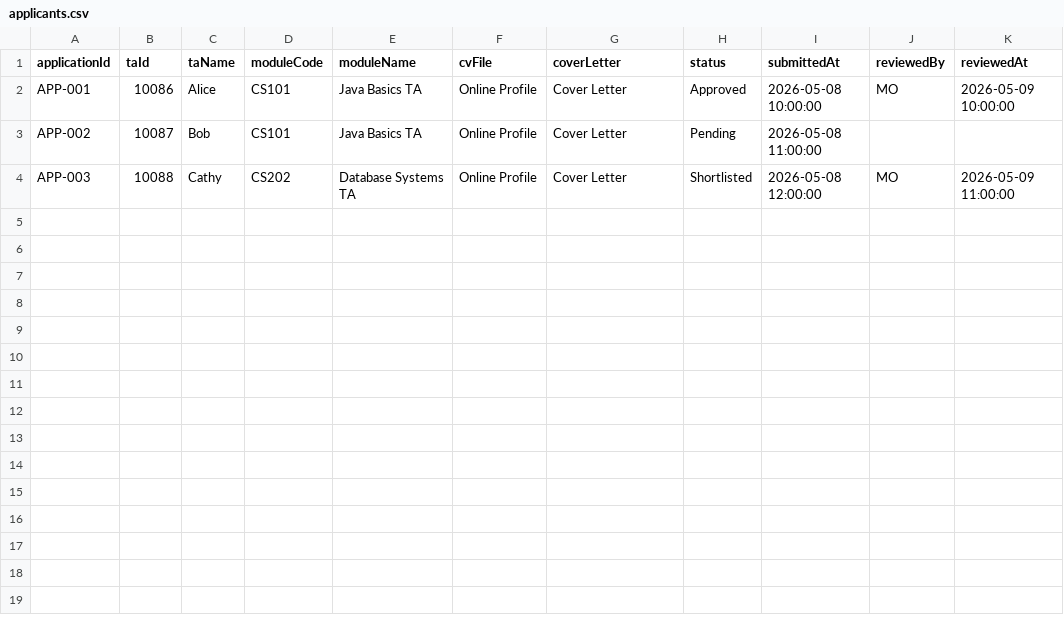
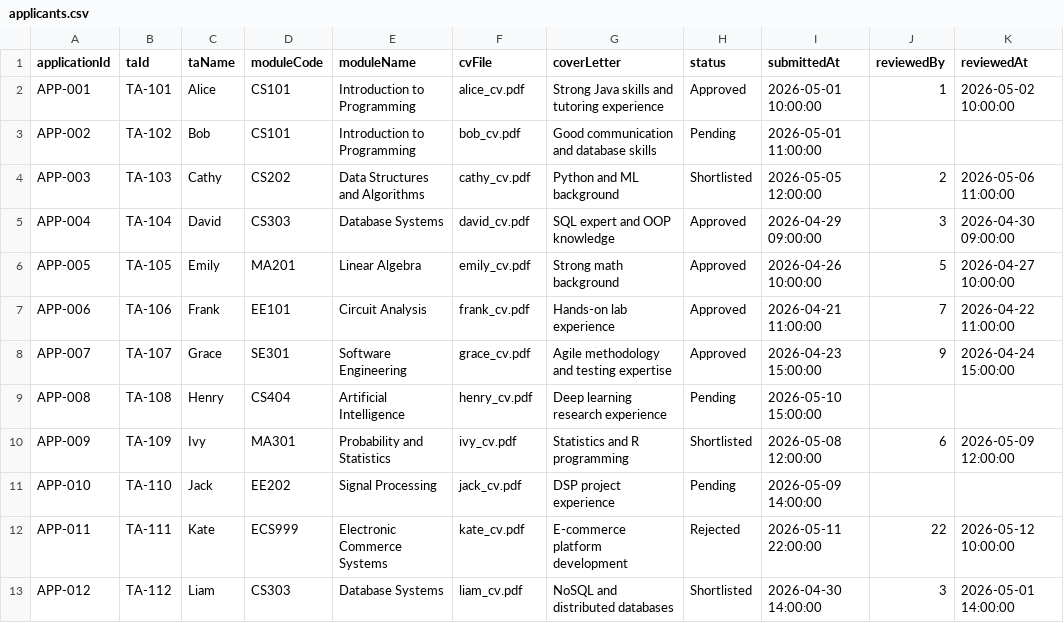
Before and after one commit to lmc2290/EBU6304_Group82, a CSV file: data/applicants.csv, drawn as a sheet.

Commit message:
feat: modernize MO dashboard and sub-pages with indigo design
- Redesign MODashboardUI with indigo card-based 2-column grid, emoji icons,
  Segoe UI font, rounded shadows, user avatar, and module info header.
- Add new MOReviewApplicationsUI for card-based approval workflow with
  Approve/Reject/View CV actions and stats bar.
- Add fullscreen support via DashBoardUI base class (openPanelMaximized).
- Modernize all MO sub-pages (MOApplicantListUI, MOJobVacancyUI,
  MOMessageTAUI, MOScheduleInterviewsUI, MOStatisticsUI) with unified
  indigo styling, hover effects, and Segoe UI typography.
- Add totalWorkHours field and setPositions() setter to Module.java.
- Expand CSV sample data to 10 modules and 12 applicants.
- Update UnifiedDataStore to persist totalWorkHours in modules CSV.

```diff
--- a/data/applicants.csv
+++ b/data/applicants.csv
@@ -1,4 +1,13 @@
 applicationId,taId,taName,moduleCode,moduleName,cvFile,coverLetter,status,submittedAt,reviewedBy,reviewedAt
-APP-001,10086,Alice,CS101,Java Basics TA,Online Profile,Cover Letter,Approved,2026-05-08 10:00:00,MO,2026-05-09 10:00:00
-APP-002,10087,Bob,CS101,Java Basics TA,Online Profile,Cover Letter,Pending,2026-05-08 11:00:00,,
-APP-003,10088,Cathy,CS202,Database Systems TA,Online Profile,Cover Letter,Shortlisted,2026-05-08 12:00:00,MO,2026-05-09 11:00:00
+APP-001,TA-101,Alice,CS101,Introduction to Programming,alice_cv.pdf,Strong Java skills and tutoring experience,Approved,2026-05-01 10:00:00,1,2026-05-02 10:00:00
+APP-002,TA-102,Bob,CS101,Introduction to Programming,bob_cv.pdf,Good communication and database skills,Pending,2026-05-01 11:00:00,,
+APP-003,TA-103,Cathy,CS202,Data Structures and Algorithms,cathy_cv.pdf,Python and ML background,Shortlisted,2026-05-05 12:00:00,2,2026-05-06 11:00:00
+APP-004,TA-104,David,CS303,Database Systems,david_cv.pdf,SQL expert and OOP knowledge,Approved,2026-04-29 09:00:00,3,2026-04-30 09:00:00
+APP-005,TA-105,Emily,MA201,Linear Algebra,emily_cv.pdf,Strong math background,Approved,2026-04-26 10:00:00,5,2026-04-27 10:00:00
+APP-006,TA-106,Frank,EE101,Circuit Analysis,frank_cv.pdf,Hands-on lab experience,Approved,2026-04-21 11:00:00,7,2026-04-22 11:00:00
+APP-007,TA-107,Grace,SE301,Software Engineering,grace_cv.pdf,Agile methodology and testing expertise,Approved,2026-04-23 15:00:00,9,2026-04-24 15:00:00
+APP-008,TA-108,Henry,CS404,Artificial Intelligence,henry_cv.pdf,Deep learning research experience,Pending,2026-05-10 15:00:00,,
+APP-009,TA-109,Ivy,MA301,Probability and Statistics,ivy_cv.pdf,Statistics and R programming,Shortlisted,2026-05-08 12:00:00,6,2026-05-09 12:00:00
+APP-010,TA-110,Jack,EE202,Signal Processing,jack_cv.pdf,DSP project experience,Pending,2026-05-09 14:00:00,,
+APP-011,TA-111,Kate,ECS999,Electronic Commerce Systems,kate_cv.pdf,E-commerce platform development,Rejected,2026-05-11 22:00:00,22,2026-05-12 10:00:00
+APP-012,TA-112,Liam,CS303,Database Systems,liam_cv.pdf,NoSQL and distributed databases,Shortlisted,2026-04-30 14:00:00,3,2026-05-01 14:00:00
```
Also changed, not shown: data/modules.csv, 10 other files.
